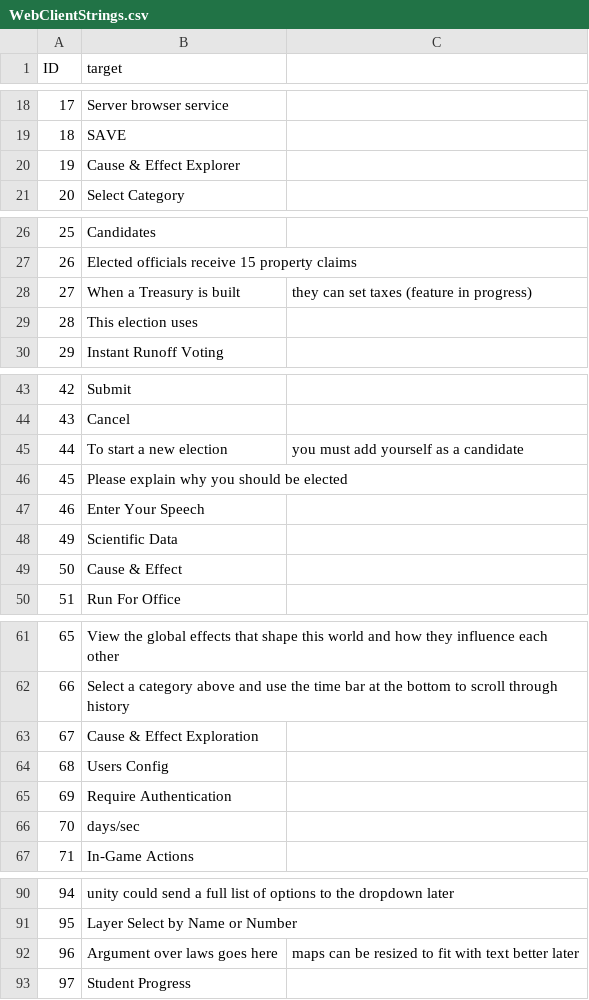
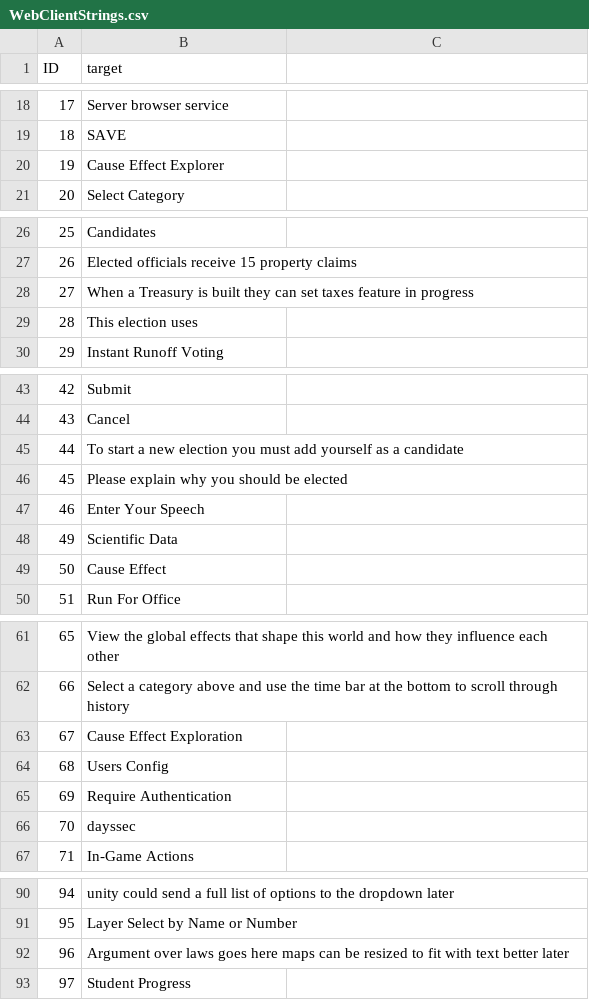
Before and after one commit to SLG-Volunteers/Localization, a CSV file: eco/en/WebClientStrings.csv, drawn as a sheet; only a part is shown, gaps mark what is left out; the diff covers the shown part only.

```diff
--- a/eco/en/WebClientStrings.csv
+++ b/eco/en/WebClientStrings.csv
@@ -20 +20 @@ ID;target;
-19;Cause & Effect Explorer;
+19;Cause Effect Explorer
@@ -28 +28 @@ ID;target;
-27;When a Treasury is built; they can set taxes (feature in progress)
+27;When a Treasury is built they can set taxes feature in progress
@@ -45 +45 @@ ID;target;
-44;To start a new election; you must add yourself as a candidate
+44;To start a new election you must add yourself as a candidate
@@ -49 +49 @@ ID;target;
-50;Cause & Effect;
+50;Cause Effect
@@ -63 +63 @@ ID;target;
-67;Cause & Effect Exploration;
+67;Cause Effect Exploration
@@ -66 +66 @@ ID;target;
-70;days/sec;
+70;dayssec
@@ -92 +92 @@ ID;target;
-96;Argument over laws goes here; maps can be resized to fit with text better later
+96;Argument over laws goes here maps can be resized to fit with text better later
```
Also changed, not shown: 1 edited cell elsewhere in this file, eco/ar/WebClientStrings.csv.
